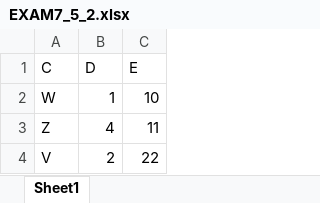
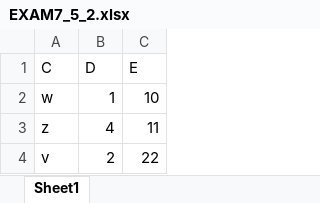
Before and after one commit to SangYeol-github/SQLD, an Excel workbook: 3.활용/활용1/EXAM7_5_2.xlsx, sheet Sheet1, drawn as a sheet; values as stored, in another font and other column widths than the file's, no borders; the diff names each change by its address in the sheet, - before the commit and + after, or states it on an @@ line.

```diff
--- a/3.활용/활용1/EXAM7_5_2.xlsx (sheet Sheet1)
+++ b/3.활용/활용1/EXAM7_5_2.xlsx (sheet Sheet1)
-A2 (C): W
+A2 (C): w
-A3 (C): Z
+A3 (C): z
-A4 (C): V
+A4 (C): v
```
Also changed, not shown: 2 other files.
